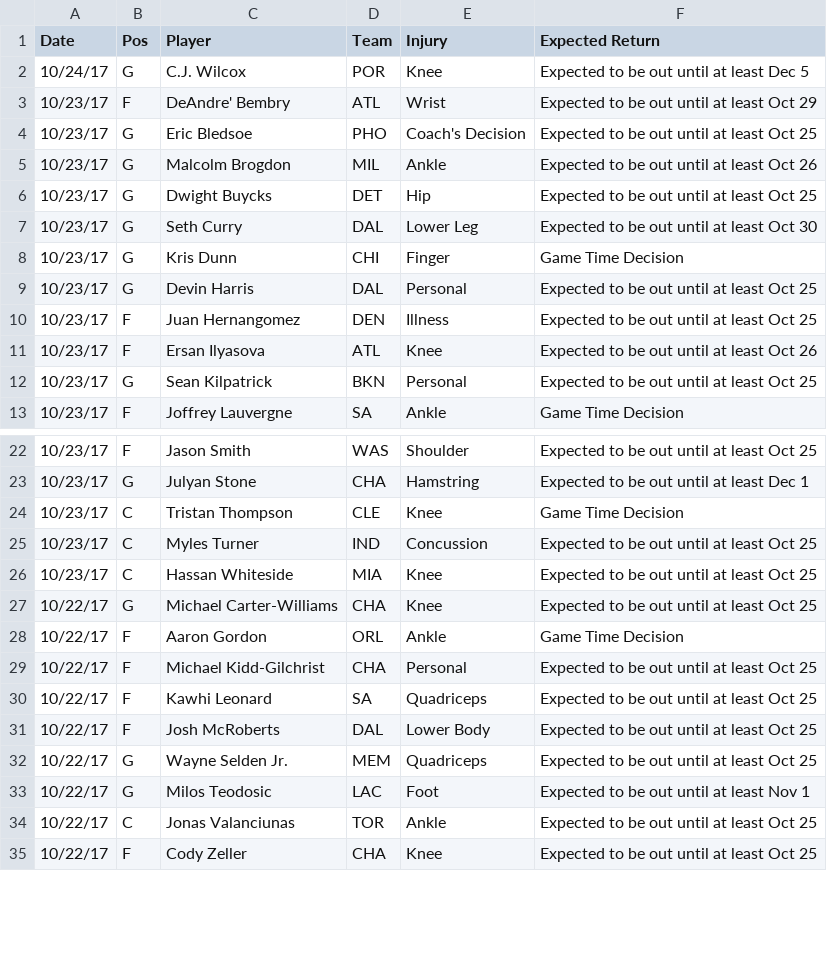
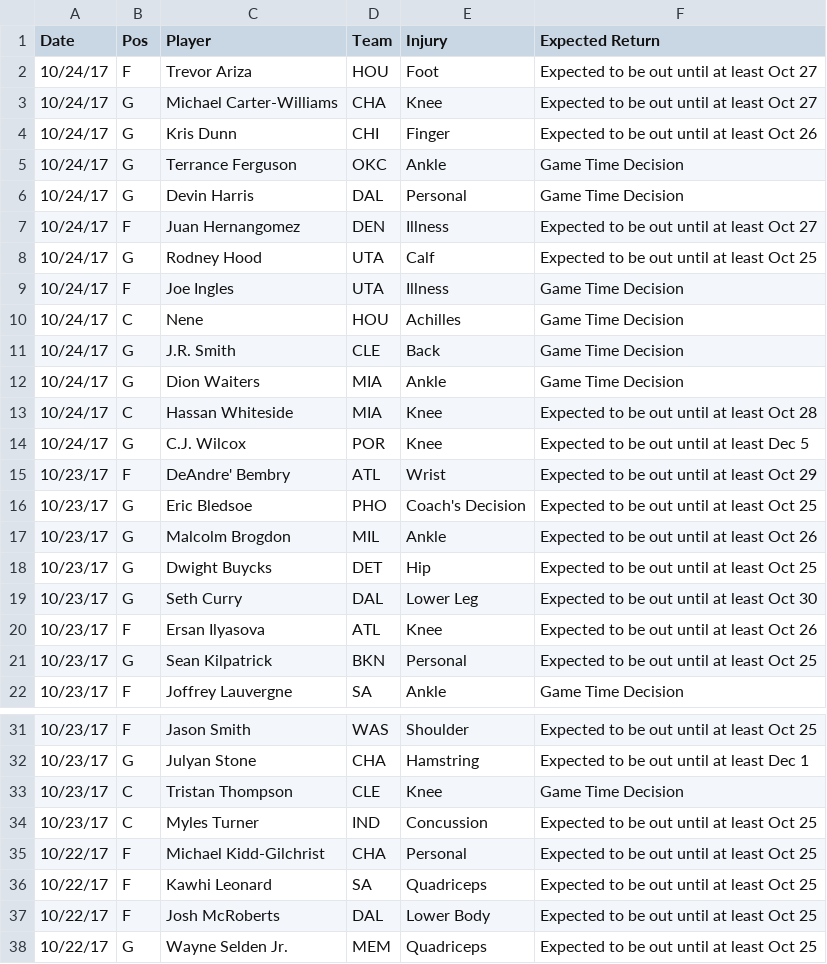
Before and after one commit to RyanOhara/SAM, a CSV file: injury_updates.csv, drawn as a sheet; only a part is shown, gaps mark what is left out; the shorter side is filled out with more unchanged rows; removed rows and columns are numbered as before the commit, all else as after; the diff covers the shown part only; the diff names each change by its address in the sheet, - before the commit and + after, or states it on an @@ line.

```diff
--- a/injury_updates.csv
+++ b/injury_updates.csv
+row 2: 10/24/17 | F | Trevor Ariza | HOU | Foot | Expected to be out until at least Oct 27
+row 3: 10/24/17 | G | Michael Carter-Williams | CHA | Knee | Expected to be out until at least Oct 27
+row 4: 10/24/17 | G | Kris Dunn | CHI | Finger | Expected to be out until at least Oct 26
+row 5: 10/24/17 | G | Terrance Ferguson | OKC | Ankle | Game Time Decision
+row 6: 10/24/17 | G | Devin Harris | DAL | Personal | Game Time Decision
+row 7: 10/24/17 | F | Juan Hernangomez | DEN | Illness | Expected to be out until at least Oct 27
+row 8: 10/24/17 | G | Rodney Hood | UTA | Calf | Expected to be out until at least Oct 25
+row 9: 10/24/17 | F | Joe Ingles | UTA | Illness | Game Time Decision
+row 10: 10/24/17 | C | Nene | HOU | Achilles | Game Time Decision
+row 11: 10/24/17 | G | J.R. Smith | CLE | Back | Game Time Decision
+row 12: 10/24/17 | G | Dion Waiters | MIA | Ankle | Game Time Decision
+row 13: 10/24/17 | C | Hassan Whiteside | MIA | Knee | Expected to be out until at least Oct 28
-row 8: 10/23/17 | G | Kris Dunn | CHI | Finger | Game Time Decision
-row 9: 10/23/17 | G | Devin Harris | DAL | Personal | Expected to be out until at least Oct 25
-row 10: 10/23/17 | F | Juan Hernangomez | DEN | Illness | Expected to be out until at least Oct 25
-row 26: 10/23/17 | C | Hassan Whiteside | MIA | Knee | Expected to be out until at least Oct 25
-row 27: 10/22/17 | G | Michael Carter-Williams | CHA | Knee | Expected to be out until at least Oct 25
-row 28: 10/22/17 | F | Aaron Gordon | ORL | Ankle | Game Time Decision
```
Also changed, not shown: 1 removed row elsewhere in this file, player_updates.csv, todays_projections.csv.
